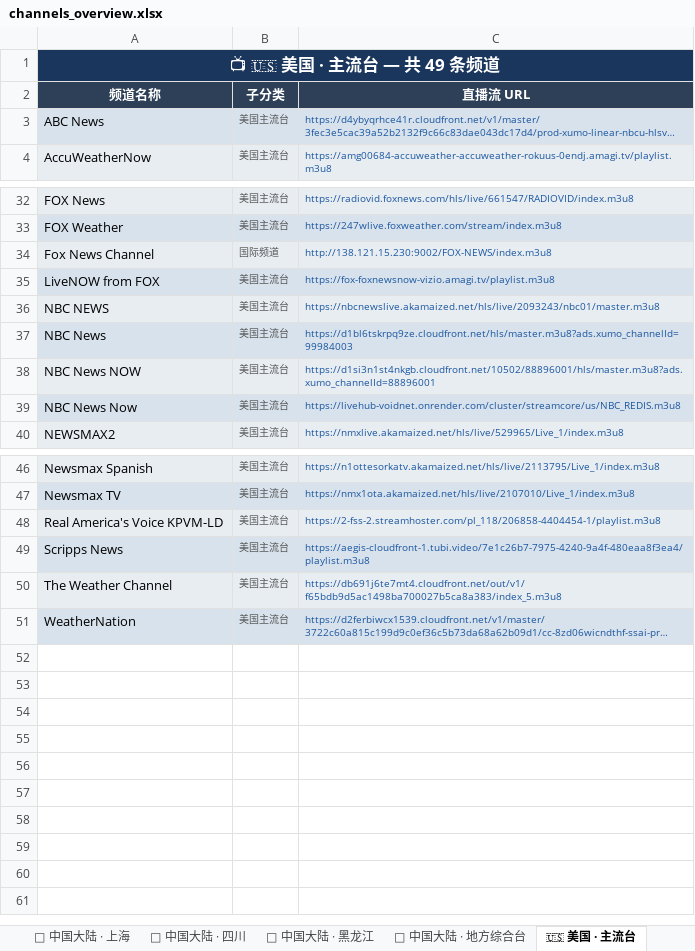
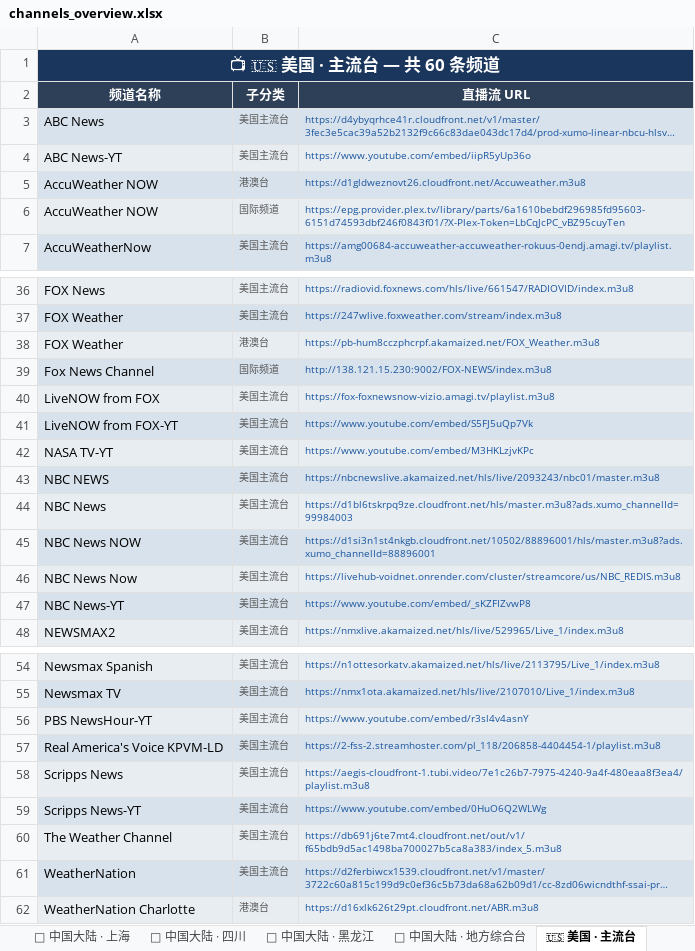
Before and after one commit to amazonjdshop/tv, an Excel workbook: channels_overview.xlsx, sheet 🇺🇸 美国 · 主流台, drawn as a sheet; only a part is shown, gaps mark what is left out; long unchanged cells end in …; values as stored, in another font and other column widths than the file's, no borders; the diff covers the shown part only; the diff names each change by its address in the sheet, - before the commit and + after, or states it on an @@ line.

```diff
--- a/channels_overview.xlsx (sheet 🇺🇸 美国 · 主流台)
+++ b/channels_overview.xlsx (sheet 🇺🇸 美国 · 主流台)
-A1 (频道名称): 📺 🇺🇸 美国 · 主流台 — 共 49 条频道
+A1 (频道名称): 📺 🇺🇸 美国 · 主流台 — 共 60 条频道
+row 4: ABC News-YT | 美国主流台 | https://www.youtube.com/embed/iipR5yUp36o
+row 5: AccuWeather NOW | 港澳台 | https://d1gldweznovt26.cloudfront.net/Accuweather.m3u8
+row 6: AccuWeather NOW | 国际频道 | https://epg.provider.plex.tv/library/parts/6a1610bebdf296985fd95603-6151d74593dbf246f0843f01/?X-Plex-Token=LbCqJcPC_vBZ95cuyTen
+row 38: FOX Weather | 港澳台 | https://pb-hum8cczphcrpf.akamaized.net/FOX_Weather.m3u8
+row 41: LiveNOW from FOX-YT | 美国主流台 | https://www.youtube.com/embed/S5FJ5uQp7Vk
+row 42: NASA TV-YT | 美国主流台 | https://www.youtube.com/embed/M3HKLzjvKPc
+row 47: NBC News-YT | 美国主流台 | https://www.youtube.com/embed/_sKZFIZvwP8
+row 56: PBS NewsHour-YT | 美国主流台 | https://www.youtube.com/embed/r3sl4v4asnY
+row 59: Scripps News-YT | 美国主流台 | https://www.youtube.com/embed/0HuO6Q2WLWg
+row 62: WeatherNation Charlotte | 港澳台 | https://d16xlk626t29pt.cloudfront.net/ABR.m3u8
```
Also changed, not shown: 1 added row and 1 moved row elsewhere in this sheet, sheet 🇭🇰 中国香港, sheet 🌐 国际英文频道, sheet 📡 中国大陆 · 浙江, sheet 📡 中国大陆 · 地方综合台, sheet 📡 中国大陆 · 卫视, sheet 🎬 影视剧场, 14 more sheets, 7 other files.
